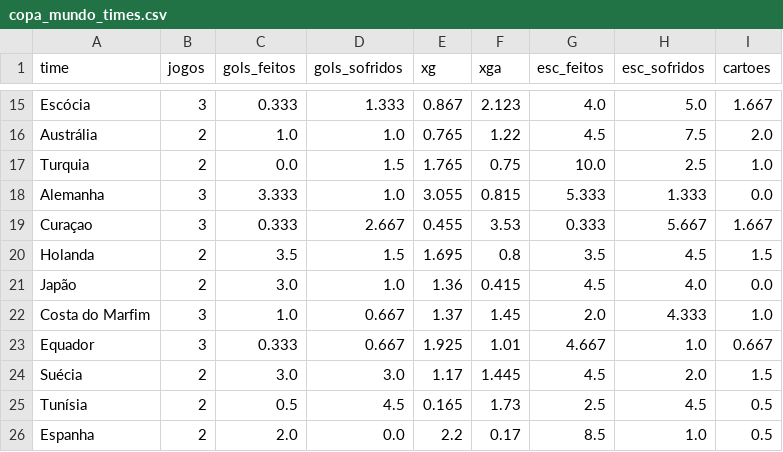
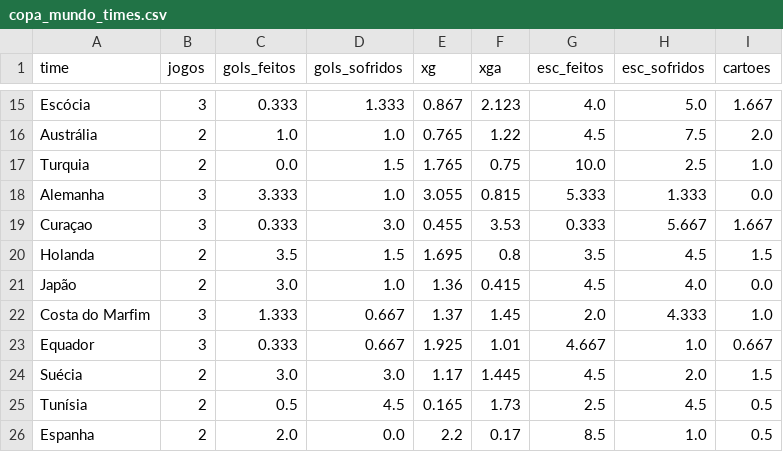
Before and after one commit to Decofb/probabilidades-fc, a CSV file: dados/copa_mundo_times.csv, drawn as a sheet; only a part is shown, gaps mark what is left out.

```diff
--- a/dados/copa_mundo_times.csv
+++ b/dados/copa_mundo_times.csv
@@ -18,6 +18,6 @@ Turquia,2,0.0,1.5,1.765,0.75,10.0,2.5,1.0
 Alemanha,3,3.333,1.0,3.055,0.815,5.333,1.333,0.0
-Curaçao,3,0.333,2.667,0.455,3.53,0.333,5.667,1.667
+Curaçao,3,0.333,3.0,0.455,3.53,0.333,5.667,1.667
 Holanda,2,3.5,1.5,1.695,0.8,3.5,4.5,1.5
 Japão,2,3.0,1.0,1.36,0.415,4.5,4.0,0.0
-Costa do Marfim,3,1.0,0.667,1.37,1.45,2.0,4.333,1.0
+Costa do Marfim,3,1.333,0.667,1.37,1.45,2.0,4.333,1.0
 Equador,3,0.333,0.667,1.925,1.01,4.667,1.0,0.667
```
Also changed, not shown: dados/previsoes_log.csv, 3 other files.
